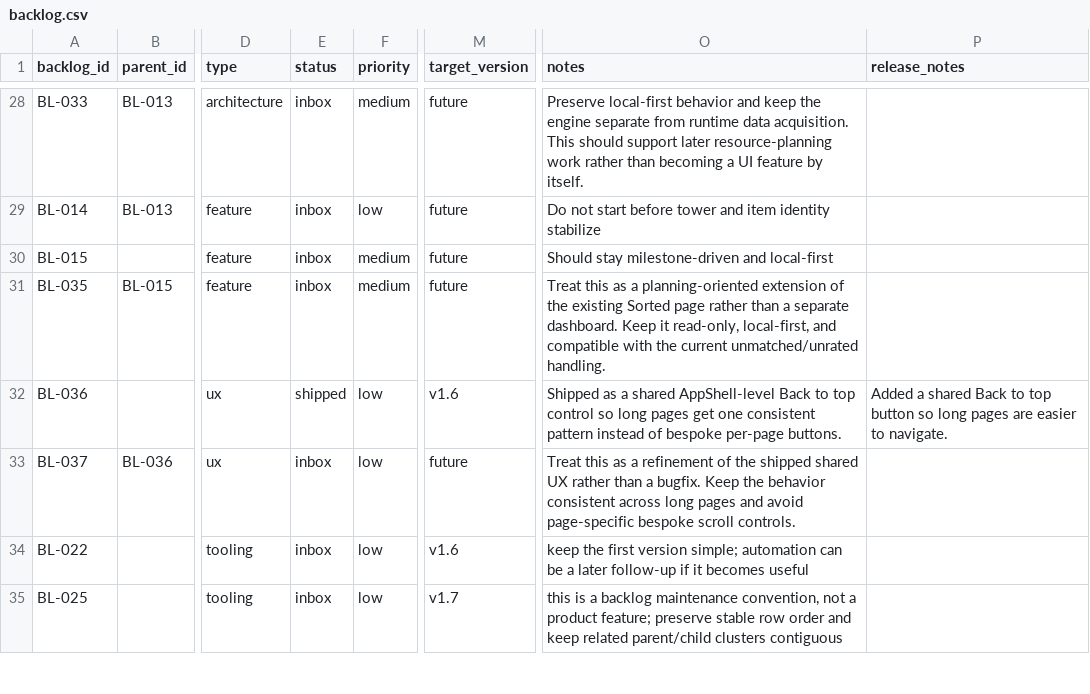
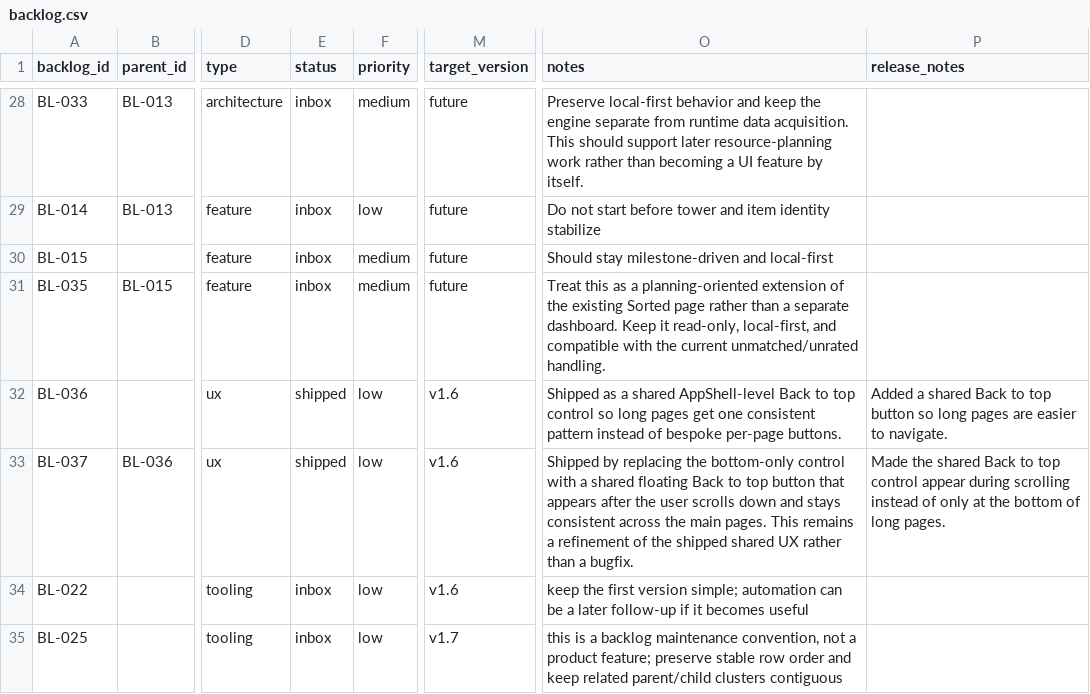
Before and after one commit to missvin/farmrpg-tools, a CSV file: planning/backlog.csv, drawn as a sheet; only a part is shown, gaps mark what is left out; the diff names each change by its address in the sheet, - before the commit and + after, or states it on an @@ line.

Commit message:
ux: make back-to-top control appear during scrolling

```diff
--- a/planning/backlog.csv
+++ b/planning/backlog.csv
-E33 (status): inbox
+E33 (status): shipped
-M33 (target_version): future
+M33 (target_version): v1.6
-O33 (notes): Treat this as a refinement of the shipped shared UX rather than a bugfix. Keep the behavior consistent across long pages and avoid page-specific bespoke scroll controls.
+O33 (notes): Shipped by replacing the bottom-only control with a shared floating Back to top button that appears after the user scrolls down and stays consistent across the main pages. This remains a refinement of the shipped shared UX rather than a bugfix.
-P33 (release_notes): (empty)
+P33 (release_notes): Made the shared Back to top control appear during scrolling instead of only at the bottom of long pages.
```
Also changed, not shown: 3 other files.
